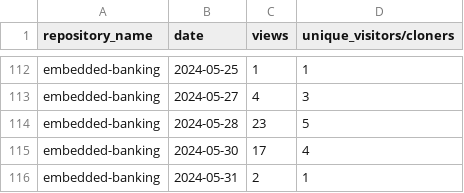
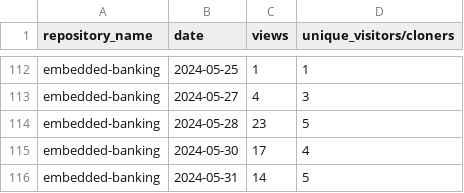
Before and after one commit to jpmorgan-payments/embedded-banking, a CSV file: metrics/traffic-stats-sorted.csv, drawn as a sheet; only a part is shown, gaps mark what is left out.

```diff
--- a/metrics/traffic-stats-sorted.csv
+++ b/metrics/traffic-stats-sorted.csv
@@ -115,2 +115,2 @@ embedded-banking,2024-05-28,23,5
 embedded-banking,2024-05-30,17,4
-embedded-banking,2024-05-31,2,1
+embedded-banking,2024-05-31,14,5
```
Also changed, not shown: metrics/clone-stats-sorted.csv, metrics/clone-stats.csv, 3 other files.
